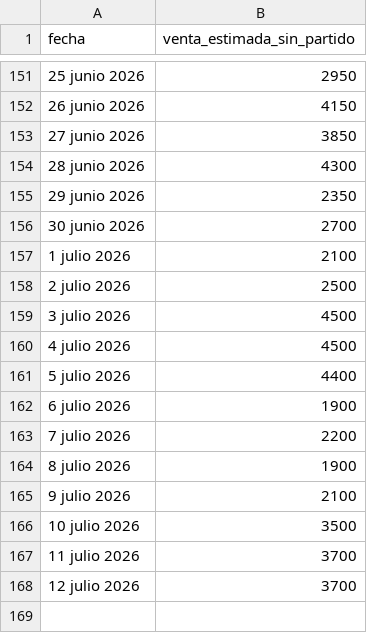
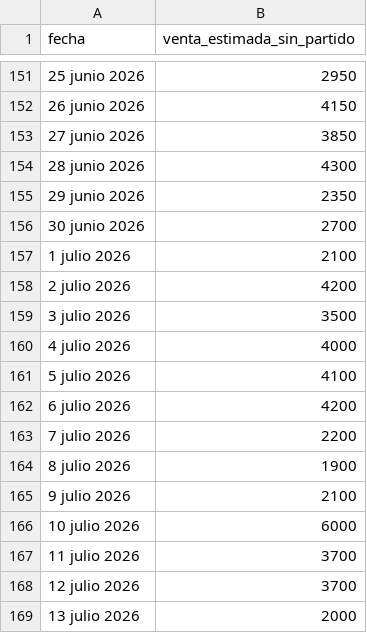
Before and after one commit to Telepipsa/pedido-camion, a CSV file: venta_estimada/estimacion_20260202_20260222.csv, drawn as a sheet; only a part is shown, gaps mark what is left out.

Commit message:
venta

```diff
--- a/venta_estimada/estimacion_20260202_20260222.csv
+++ b/venta_estimada/estimacion_20260202_20260222.csv
@@ -157,7 +157,7 @@
 1 julio 2026,2100
-2 julio 2026,2500
-3 julio 2026,4500
-4 julio 2026,4500
-5 julio 2026,4400
-6 julio 2026,1900
+2 julio 2026,4200
+3 julio 2026,3500
+4 julio 2026,4000
+5 julio 2026,4100
+6 julio 2026,4200
 7 julio 2026,2200
@@ -165,4 +165,5 @@
 9 julio 2026,2100
-10 julio 2026,3500
+10 julio 2026,6000
 11 julio 2026,3700
 12 julio 2026,3700
+13 julio 2026,2000
```
